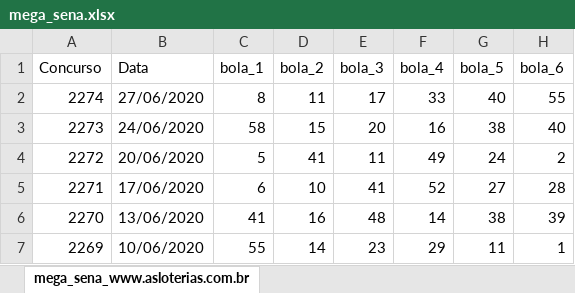
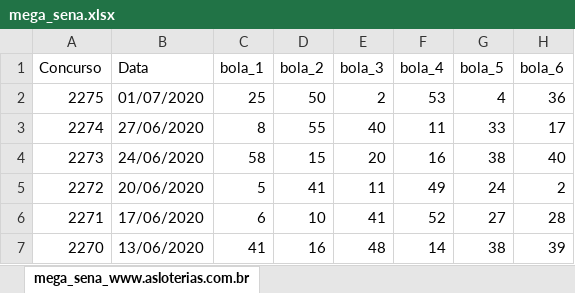
Before and after one commit to g4brielsol/mega_sena, an Excel workbook: mega_sena.xlsx, sheet mega_sena_www.asloterias.com.br, drawn as a sheet; only a part is shown; the shorter side is filled out with more unchanged rows; values as stored, in another font and other column widths than the file's, no borders; addresses are those after the commit; the diff names each change by its address in the sheet, - before the commit and + after, or states it on an @@ line.

```diff
--- a/mega_sena.xlsx (sheet mega_sena_www.asloterias.com.br)
+++ b/mega_sena.xlsx (sheet mega_sena_www.asloterias.com.br)
+row 2: 2275 | 01/07/2020 | 25 | 50 | 2 | 53 | 4 | 36
-D3 (bola_2): 11
+D3 (bola_2): 55
-E3 (bola_3): 17
+E3 (bola_3): 40
-F3 (bola_4): 33
+F3 (bola_4): 11
-G3 (bola_5): 40
+G3 (bola_5): 33
-H3 (bola_6): 55
+H3 (bola_6): 17
```
Also changed, not shown: 11 other files.
